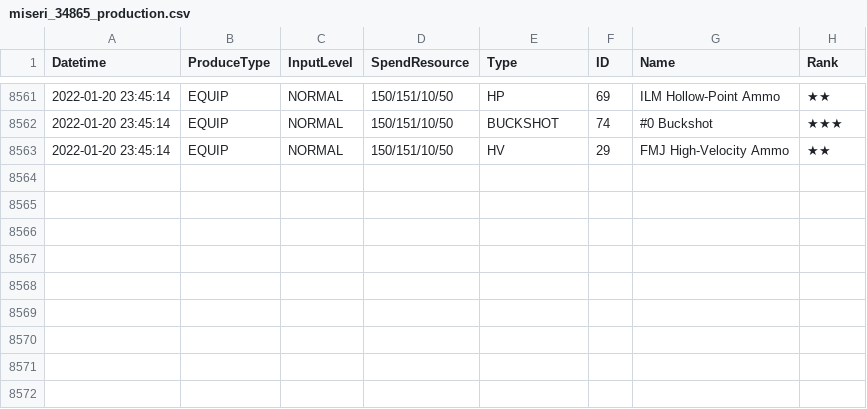
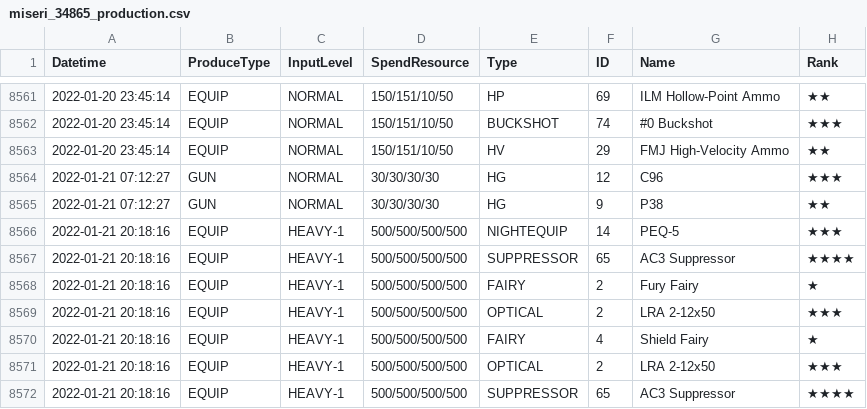
Before and after one commit to m1s3ri/90wish, a CSV file: miseri_34865_production.csv, drawn as a sheet; only a part is shown, gaps mark what is left out; the diff names each change by its address in the sheet, - before the commit and + after, or states it on an @@ line.

Commit message:
auto

```diff
--- a/miseri_34865_production.csv
+++ b/miseri_34865_production.csv
+row 8564: 2022-01-21 07:12:27 | GUN | NORMAL | 30/30/30/30 | HG | 12 | C96 | ★★★
+row 8565: 2022-01-21 07:12:27 | GUN | NORMAL | 30/30/30/30 | HG | 9 | P38 | ★★
+row 8566: 2022-01-21 20:18:16 | EQUIP | HEAVY-1 | 500/500/500/500 | NIGHTEQUIP | 14 | PEQ-5 | ★★★
+row 8567: 2022-01-21 20:18:16 | EQUIP | HEAVY-1 | 500/500/500/500 | SUPPRESSOR | 65 | AC3 Suppressor | ★★★★
+row 8568: 2022-01-21 20:18:16 | EQUIP | HEAVY-1 | 500/500/500/500 | FAIRY | 2 | Fury Fairy | ★
+row 8569: 2022-01-21 20:18:16 | EQUIP | HEAVY-1 | 500/500/500/500 | OPTICAL | 2 | LRA 2-12x50 | ★★★
+row 8570: 2022-01-21 20:18:16 | EQUIP | HEAVY-1 | 500/500/500/500 | FAIRY | 4 | Shield Fairy | ★
+row 8571: 2022-01-21 20:18:16 | EQUIP | HEAVY-1 | 500/500/500/500 | OPTICAL | 2 | LRA 2-12x50 | ★★★
+row 8572: 2022-01-21 20:18:16 | EQUIP | HEAVY-1 | 500/500/500/500 | SUPPRESSOR | 65 | AC3 Suppressor | ★★★★
```
